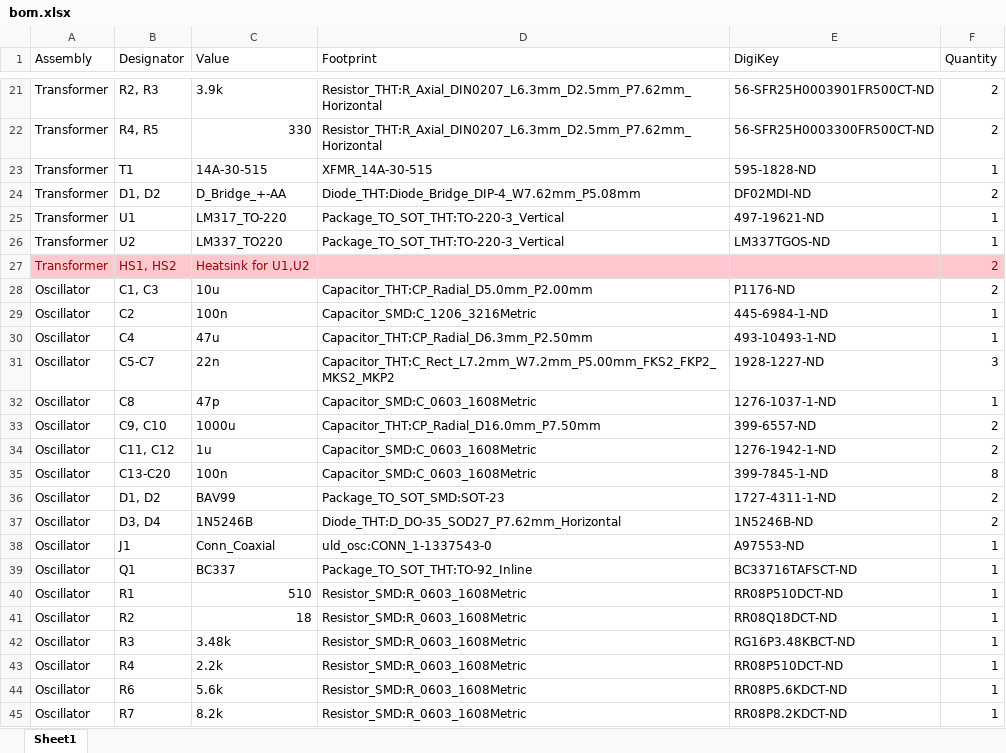
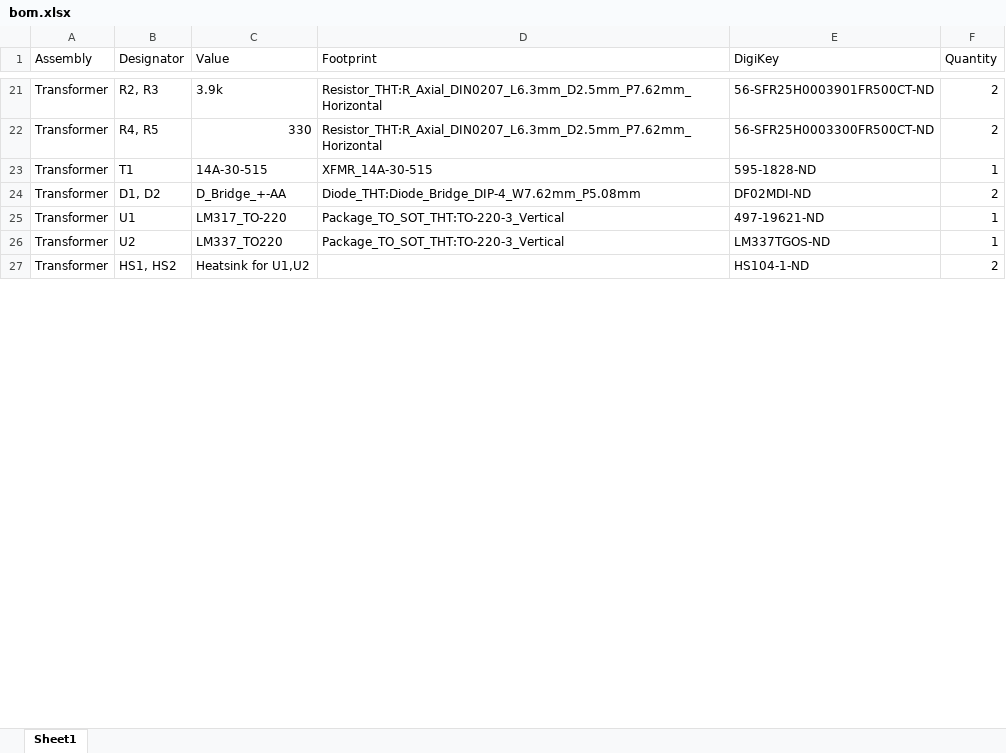
Before and after one commit to mpinese/adc, an Excel workbook: bom.xlsx, sheet Sheet1, drawn as a sheet; only a part is shown, gaps mark what is left out; values as stored, in another font and other column widths than the file's, no borders; removed rows and columns are numbered as before the commit, all else as after; the diff covers the shown part only; the diff names each change by its address in the sheet, - before the commit and + after, or states it on an @@ line.

```diff
--- a/bom.xlsx (sheet Sheet1)
+++ b/bom.xlsx (sheet Sheet1)
-A27:F27 fill: #FFC7CE
+A27:F27 fill: none
-A27:C27 text colour: #9C0006
+A27:C27 text colour: black
-E27 (DigiKey): (empty)
+E27 (DigiKey): HS104-1-ND
-F27 text colour: #9C0006
+F27 text colour: black
-row 28: Oscillator | C1, C3 | 10u | Capacitor_THT:CP_Radial_D5.0mm_P2.00mm | P1176-ND | 2
-row 29: Oscillator | C2 | 100n | Capacitor_SMD:C_1206_3216Metric | 445-6984-1-ND | 1
-row 30: Oscillator | C4 | 47u | Capacitor_THT:CP_Radial_D6.3mm_P2.50mm | 493-10493-1-ND | 1
-row 31: Oscillator | C5-C7 | 22n | Capacitor_THT:C_Rect_L7.2mm_W7.2mm_P5.00mm_FKS2_FKP2_MKS2_MKP2 | 1928-1227-ND | 3
-row 32: Oscillator | C8 | 47p | Capacitor_SMD:C_0603_1608Metric | 1276-1037-1-ND | 1
-row 33: Oscillator | C9, C10 | 1000u | Capacitor_THT:CP_Radial_D16.0mm_P7.50mm | 399-6557-ND | 2
-row 34: Oscillator | C11, C12 | 1u | Capacitor_SMD:C_0603_1608Metric | 1276-1942-1-ND | 2
-row 35: Oscillator | C13-C20 | 100n | Capacitor_SMD:C_0603_1608Metric | 399-7845-1-ND | 8
-row 36: Oscillator | D1, D2 | BAV99 | Package_TO_SOT_SMD:SOT-23 | 1727-4311-1-ND | 2
-row 37: Oscillator | D3, D4 | 1N5246B | Diode_THT:D_DO-35_SOD27_P7.62mm_Horizontal | 1N5246B-ND | 2
-row 38: Oscillator | J1 | Conn_Coaxial | uld_osc:CONN_1-1337543-0 | A97553-ND | 1
-row 39: Oscillator | Q1 | BC337 | Package_TO_SOT_THT:TO-92_Inline | BC33716TAFSCT-ND | 1
-row 40: Oscillator | R1 | 510 | Resistor_SMD:R_0603_1608Metric | RR08P510DCT-ND | 1
-row 41: Oscillator | R2 | 18 | Resistor_SMD:R_0603_1608Metric | RR08Q18DCT-ND | 1
-row 42: Oscillator | R3 | 3.48k | Resistor_SMD:R_0603_1608Metric | RG16P3.48KBCT-ND | 1
-row 43: Oscillator | R4 | 2.2k | Resistor_SMD:R_0603_1608Metric | RR08P510DCT-ND | 1
-row 44: Oscillator | R6 | 5.6k | Resistor_SMD:R_0603_1608Metric | RR08P5.6KDCT-ND | 1
-row 45: Oscillator | R7 | 8.2k | Resistor_SMD:R_0603_1608Metric | RR08P8.2KDCT-ND | 1
```
Also changed, not shown: 1 added row, 13 removed rows and 1 edited cell elsewhere in this sheet, 13 other files.
